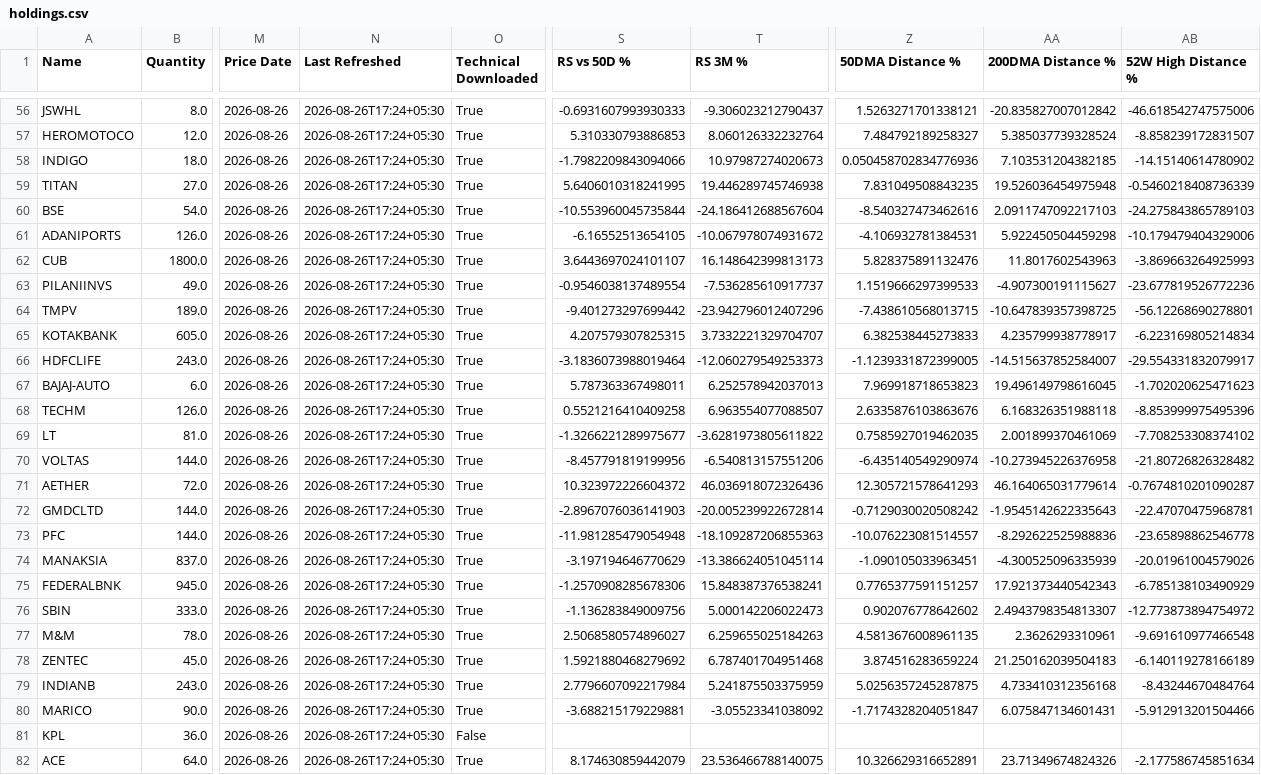
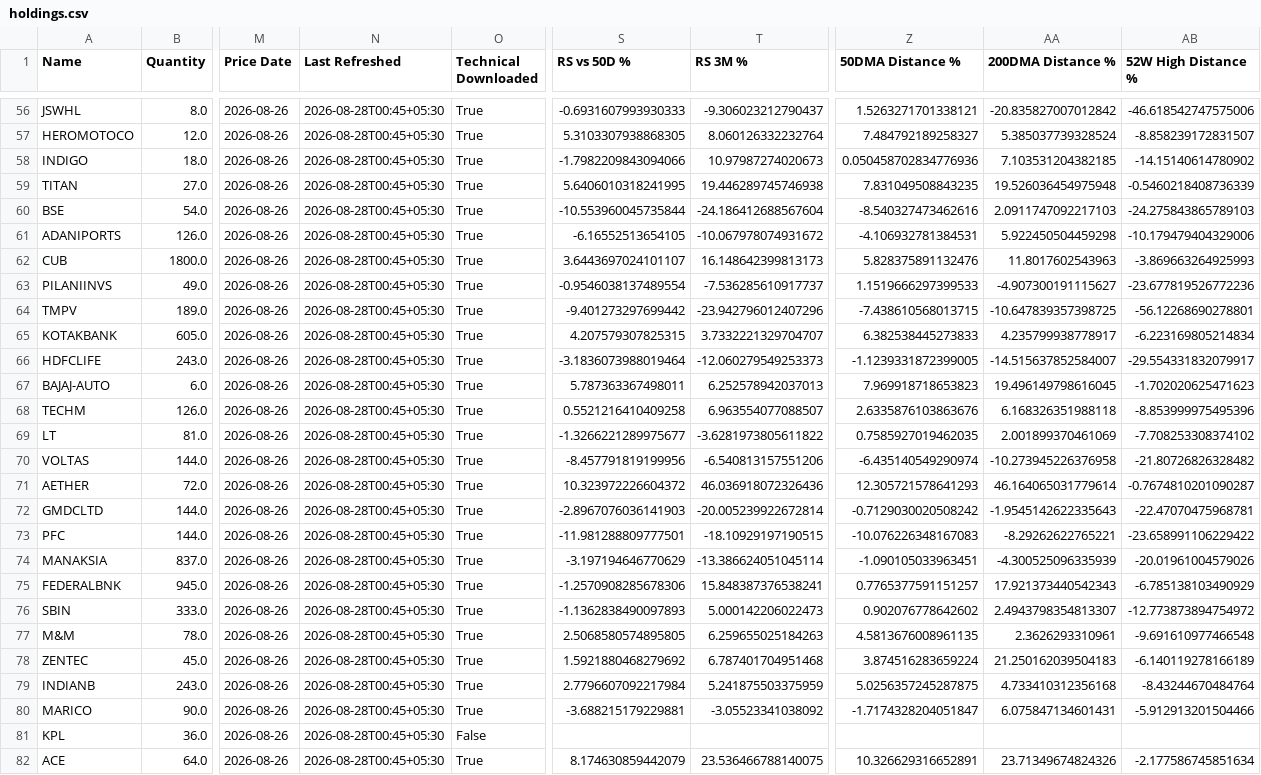
Before and after one commit to hvj7p7shkv-hub/client-portfolio-dashboard, a CSV file: data/holdings.csv, drawn as a sheet; only a part is shown, gaps mark what is left out; the diff covers the shown part only; the diff names each change by its address in the sheet, - before the commit and + after, or states it on an @@ line.

```diff
--- a/data/holdings.csv
+++ b/data/holdings.csv
-N56:N82 (Last Refreshed): 2026-08-26T17:24+05:30
+N56:N82 (Last Refreshed): 2026-08-28T00:45+05:30
-S57 (RS vs 50D %): 5.310330793886853
+S57 (RS vs 50D %): 5.3103307938868305
-S73 (RS vs 50D %): -11.981285479054948
+S73 (RS vs 50D %): -11.981288809777501
-T73 (RS 3M %): -18.109287206855363
+T73 (RS 3M %): -18.10929197190515
-Z73 (50DMA Distance %): -10.076223081514557
+Z73 (50DMA Distance %): -10.076226348167083
-AA73 (200DMA Distance %): -8.292622525988836
+AA73 (200DMA Distance %): -8.29262622765221
-AB73 (52W High Distance %): -23.65898862546778
+AB73 (52W High Distance %): -23.658991106229422
-S76 (RS vs 50D %): -1.136283849009756
+S76 (RS vs 50D %): -1.1362838490097893
-S77 (RS vs 50D %): 2.5068580574896027
+S77 (RS vs 50D %): 2.5068580574895805
```
Also changed, not shown: 90 edited cells elsewhere in this file, 2 other files.
